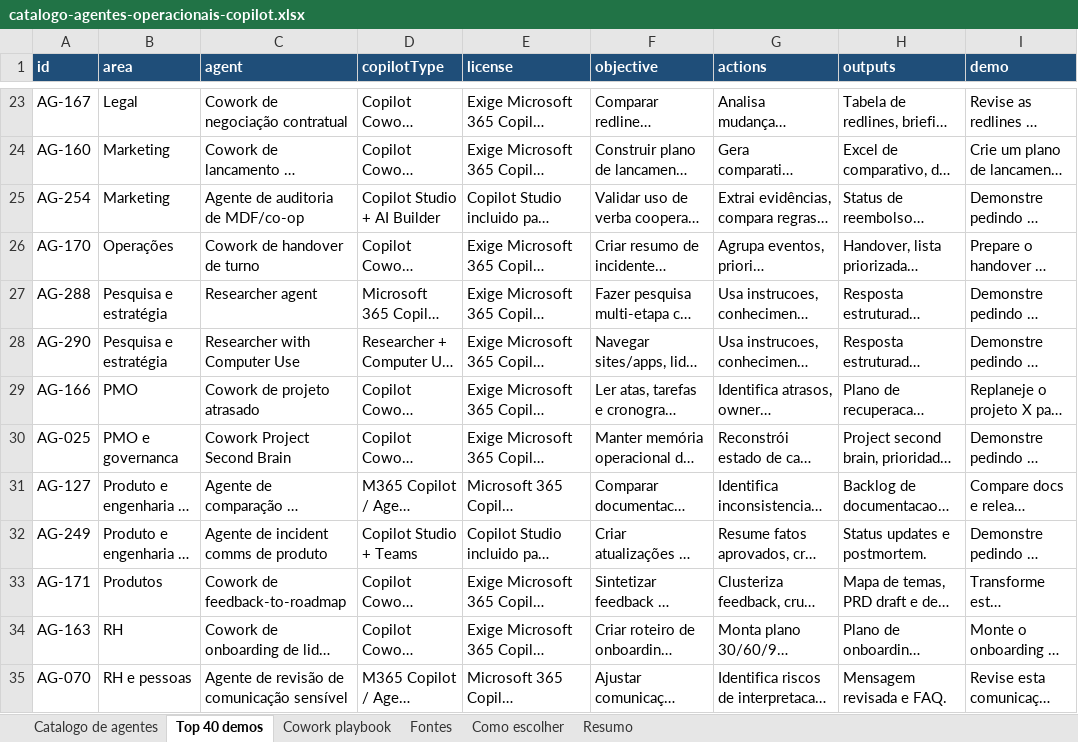
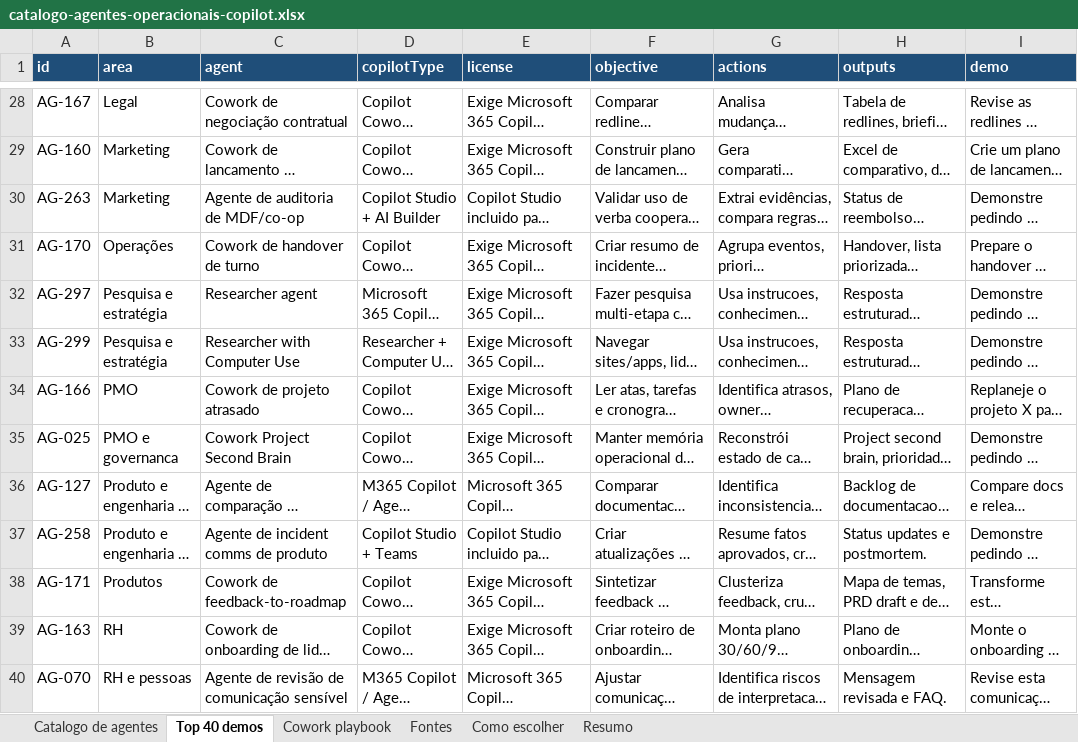
Before and after one commit to Blander-wf/copilot-agentes-dashboard, an Excel workbook: data/catalogo-agentes-operacionais-copilot.xlsx, sheet Top 40 demos, drawn as a sheet; only a part is shown, gaps mark what is left out; long unchanged cells end in …; values as stored, in another font and other column widths than the file's, no borders; table styles not drawn; addresses are those after the commit; the diff covers the shown part only; the diff names each change by its address in the sheet, - before the commit and + after, or states it on an @@ line.

```diff
--- a/data/catalogo-agentes-operacionais-copilot.xlsx (sheet Top 40 demos)
+++ b/data/catalogo-agentes-operacionais-copilot.xlsx (sheet Top 40 demos)
-A30 (id): AG-254
+A30 (id): AG-263
-A32 (id): AG-288
+A32 (id): AG-297
-A33 (id): AG-290
+A33 (id): AG-299
-A37 (id): AG-249
+A37 (id): AG-258
```
Also changed, not shown: 5 added rows, 5 removed rows and 6 edited cells elsewhere in this sheet, sheet Catalogo de agentes, sheet Cowork playbook, sheet Fontes, sheet Resumo, charts or pictures, 9 other files.
